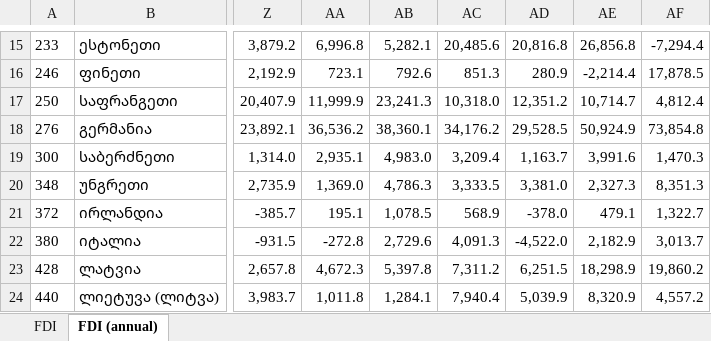
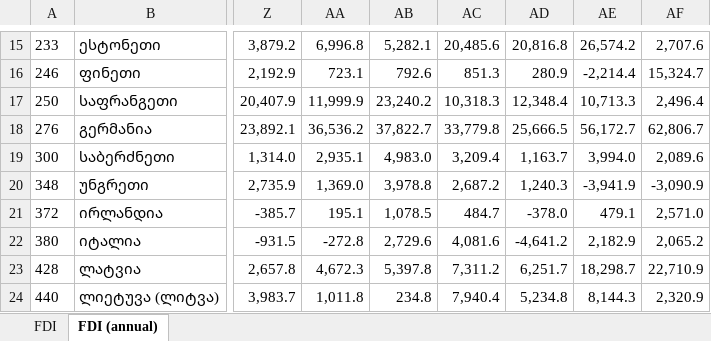
Before and after one commit to portalmoesd/vector_portal, an Excel workbook: server/data/FDI_Geo_countries.xlsx, sheet FDI (annual), drawn as a sheet; only a part is shown, gaps mark what is left out; values as stored, in another font and other column widths than the file's, no borders; the diff covers the shown part only; the diff names each change by its address in the sheet, - before the commit and + after, or states it on an @@ line.

```diff
--- a/server/data/FDI_Geo_countries.xlsx (sheet FDI (annual))
+++ b/server/data/FDI_Geo_countries.xlsx (sheet FDI (annual))
-AE15: 26,856.8
+AE15: 26,574.2
-AF15: -7,294.4
+AF15: 2,707.6
-AF16: 17,878.5
+AF16: 15,324.7
-AB17: 23,241.3
+AB17: 23,240.2
-AC17: 10,318.0
+AC17: 10,318.3
-AD17: 12,351.2
+AD17: 12,348.4
-AE17: 10,714.7
+AE17: 10,713.3
-AF17: 4,812.4
+AF17: 2,496.4
-AB18: 38,360.1
+AB18: 37,822.7
-AC18: 34,176.2
+AC18: 33,779.8
-AD18: 29,528.5
+AD18: 25,666.5
-AE18: 50,924.9
+AE18: 56,172.7
-AF18: 73,854.8
+AF18: 62,806.7
-AE19: 3,991.6
+AE19: 3,994.0
-AF19: 1,470.3
+AF19: 2,089.6
-AB20: 4,786.3
+AB20: 3,978.8
-AC20: 3,333.5
+AC20: 2,687.2
-AD20: 3,381.0
+AD20: 1,240.3
-AE20: 2,327.3
+AE20: -3,941.9
-AF20: 8,351.3
+AF20: -3,090.9
-AC21: 568.9
+AC21: 484.7
-AF21: 1,322.7
+AF21: 2,571.0
-AC22: 4,091.3
+AC22: 4,081.6
-AD22: -4,522.0
+AD22: -4,641.2
-AF22: 3,013.7
+AF22: 2,065.2
-AD23: 6,251.5
+AD23: 6,251.7
-AE23: 18,298.9
+AE23: 18,298.7
-AF23: 19,860.2
+AF23: 22,710.9
-AB24: 1,284.1
+AB24: 234.8
-AD24: 5,039.9
+AD24: 5,234.8
-AE24: 8,320.9
+AE24: 8,144.3
-AF24: 4,557.2
+AF24: 2,320.9
```
Also changed, not shown: 190 edited cells elsewhere in this sheet, sheet FDI, 3 other files.
